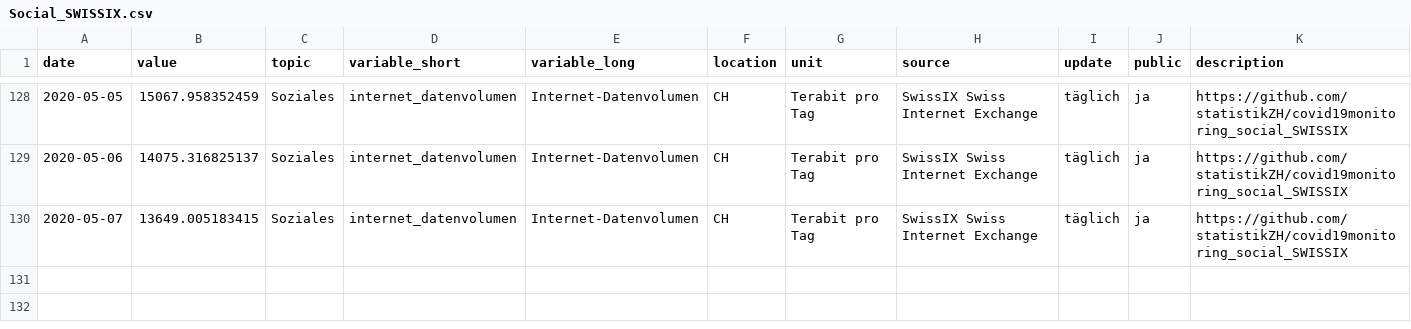
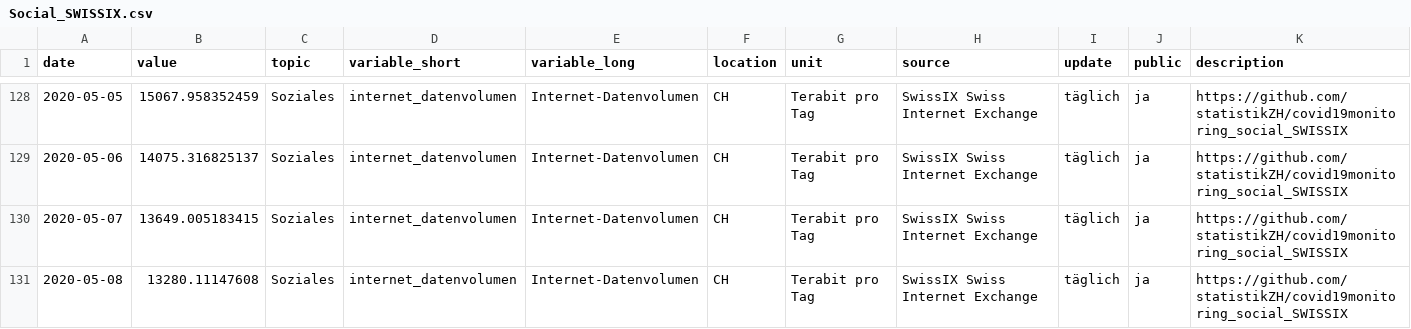
Before and after one commit to statistikZH/covid19monitoring_social_SWISSIX, a CSV file: Social_SWISSIX.csv, drawn as a sheet; only a part is shown, gaps mark what is left out; the diff names each change by its address in the sheet, - before the commit and + after, or states it on an @@ line.

```diff
--- a/Social_SWISSIX.csv
+++ b/Social_SWISSIX.csv
+row 131: 2020-05-08 | 13280.11147608 | Soziales | internet_datenvolumen | Internet-Datenvolumen | CH | Terabit pro Tag | SwissIX Swiss Internet Exchange | täglich | ja | https://github.com/statistikZH/covid19monitoring_social_SWISSIX
```
